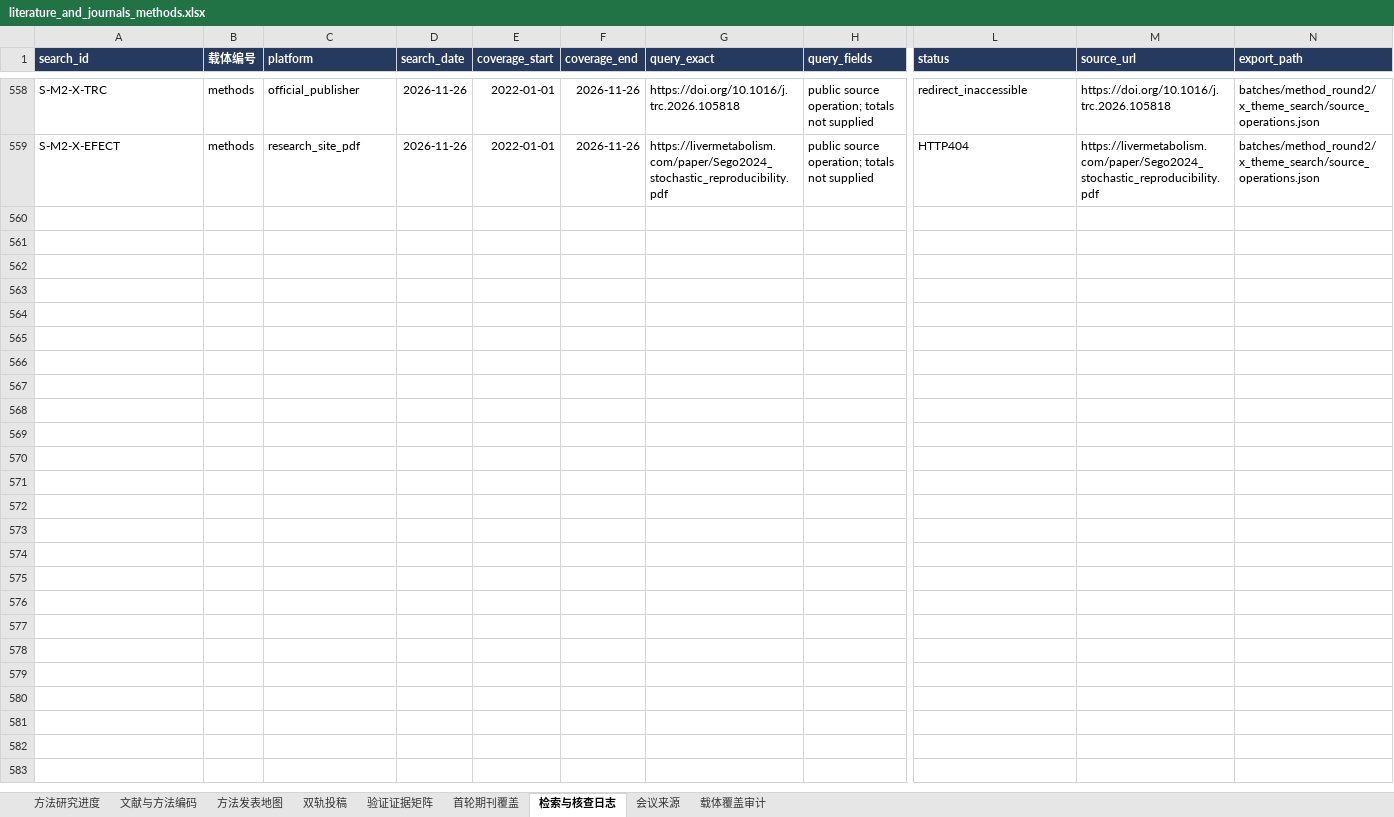
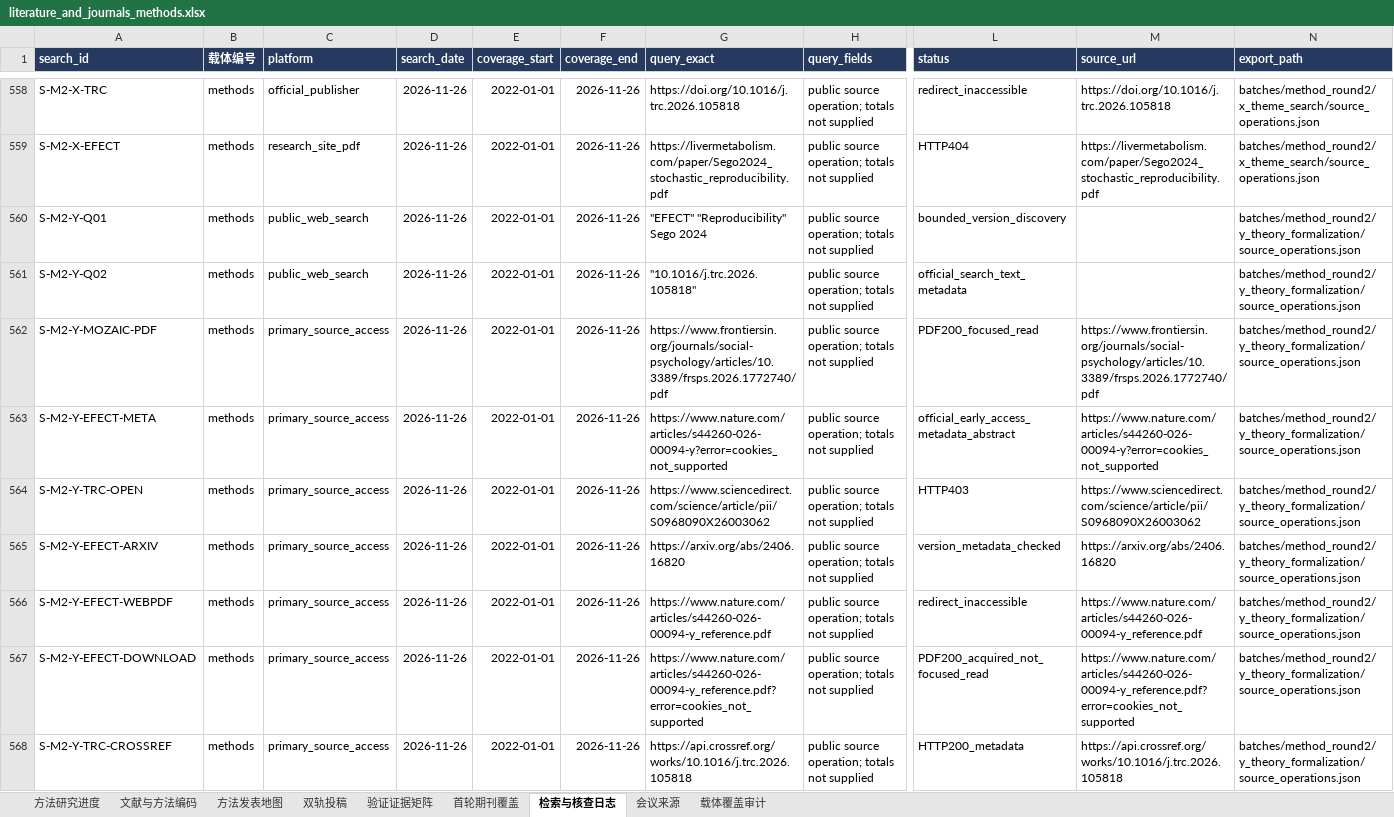
Before and after one commit to BNU-CCR/Agent-EX, an Excel workbook: literature-review/exports/literature_and_journals_methods.xlsx, sheet 检索与核查日志, drawn as a sheet; only a part is shown, gaps mark what is left out; values as stored, in another font and other column widths than the file's, no borders; rows hold the shown columns only; the diff names each change by its address in the sheet, - before the commit and + after, or states it on an @@ line.

Commit message:
research: read theory formalization limits and acquire EFECT formal version (batch Y)

```diff
--- a/literature-review/exports/literature_and_journals_methods.xlsx (sheet 检索与核查日志)
+++ b/literature-review/exports/literature_and_journals_methods.xlsx (sheet 检索与核查日志)
+row 560: S-M2-Y-Q01 | methods | public_web_search | 2026-11-26 | 2022-01-01 | 2026-11-26 | "EFECT" "Reproducibility" Sego 2024 | public source operation; totals not supplied | bounded_version_discovery |  | batches/method_round2/y_theory_formalization/source_operations.json
+row 561: S-M2-Y-Q02 | methods | public_web_search | 2026-11-26 | 2022-01-01 | 2026-11-26 | "10.1016/j.trc.2026.105818" | public source operation; totals not supplied | official_search_text_metadata |  | batches/method_round2/y_theory_formalization/source_operations.json
+row 562: S-M2-Y-MOZAIC-PDF | methods | primary_source_access | 2026-11-26 | 2022-01-01 | 2026-11-26 | https://www.frontiersin.org/journals/social-psychology/articles/10.3389/frsps.2026.1772740/pdf | public source operation; totals not supplied | PDF200_focused_read | https://www.frontiersin.org/journals/social-psychology/articles/10.3389/frsps.2026.1772740/pdf | batches/method_round2/y_theory_formalization/source_operations.json
+row 563: S-M2-Y-EFECT-META | methods | primary_source_access | 2026-11-26 | 2022-01-01 | 2026-11-26 | https://www.nature.com/articles/s44260-026-00094-y?error=cookies_not_supported | public source operation; totals not supplied | official_early_access_metadata_abstract | https://www.nature.com/articles/s44260-026-00094-y?error=cookies_not_supported | batches/method_round2/y_theory_formalization/source_operations.json
+row 564: S-M2-Y-TRC-OPEN | methods | primary_source_access | 2026-11-26 | 2022-01-01 | 2026-11-26 | https://www.sciencedirect.com/science/article/pii/S0968090X26003062 | public source operation; totals not supplied | HTTP403 | https://www.sciencedirect.com/science/article/pii/S0968090X26003062 | batches/method_round2/y_theory_formalization/source_operations.json
+row 565: S-M2-Y-EFECT-ARXIV | methods | primary_source_access | 2026-11-26 | 2022-01-01 | 2026-11-26 | https://arxiv.org/abs/2406.16820 | public source operation; totals not supplied | version_metadata_checked | https://arxiv.org/abs/2406.16820 | batches/method_round2/y_theory_formalization/source_operations.json
+row 566: S-M2-Y-EFECT-WEBPDF | methods | primary_source_access | 2026-11-26 | 2022-01-01 | 2026-11-26 | https://www.nature.com/articles/s44260-026-00094-y_reference.pdf | public source operation; totals not supplied | redirect_inaccessible | https://www.nature.com/articles/s44260-026-00094-y_reference.pdf | batches/method_round2/y_theory_formalization/source_operations.json
+row 567: S-M2-Y-EFECT-DOWNLOAD | methods | primary_source_access | 2026-11-26 | 2022-01-01 | 2026-11-26 | https://www.nature.com/articles/s44260-026-00094-y_reference.pdf?error=cookies_not_supported | public source operation; totals not supplied | PDF200_acquired_not_focused_read | https://www.nature.com/articles/s44260-026-00094-y_reference.pdf?error=cookies_not_supported | batches/method_round2/y_theory_formalization/source_operations.json
+row 568: S-M2-Y-TRC-CROSSREF | methods | primary_source_access | 2026-11-26 | 2022-01-01 | 2026-11-26 | https://api.crossref.org/works/10.1016/j.trc.2026.105818 | public source operation; totals not supplied | HTTP200_metadata | https://api.crossref.org/works/10.1016/j.trc.2026.105818 | batches/method_round2/y_theory_formalization/source_operations.json
```
Also changed, not shown: sheet 验证证据矩阵, sheet 文献与方法编码, sheet 方法研究进度, 23 other files.
